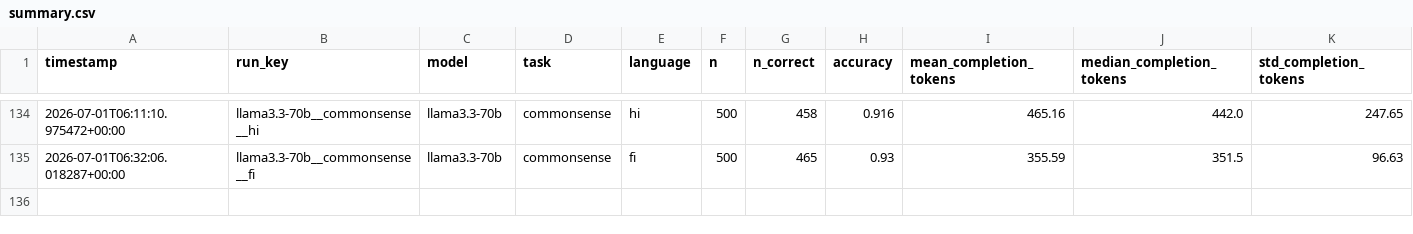
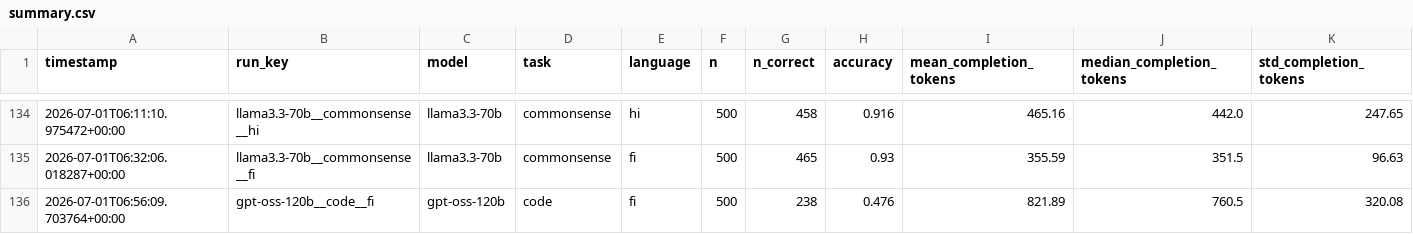
Before and after one commit to MrAyushBajpai/multilang-token-efficiency, a CSV file: results/summary.csv, drawn as a sheet; only a part is shown, gaps mark what is left out; rows hold the shown columns only; the diff names each change by its address in the sheet, - before the commit and + after, or states it on an @@ line.

Commit message:
Added Result for gpt-oss-120b for Code Task in Finnish

```diff
--- a/results/summary.csv
+++ b/results/summary.csv
+row 136: 2026-07-01T06:56:09.703764+00:00 | gpt-oss-120b__code__fi | gpt-oss-120b | code | fi | 500 | 238 | 0.476 | 821.89 | 760.5 | 320.08
```
Also changed, not shown: 2 other files.
